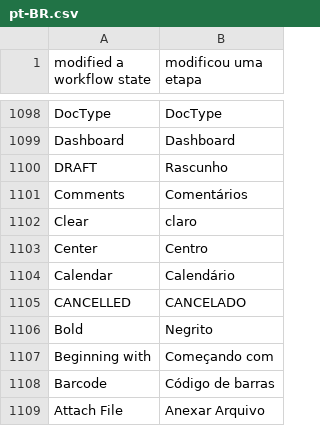
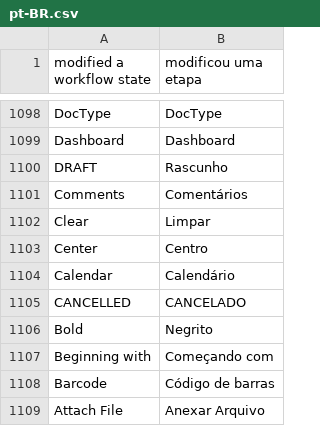
Before and after one commit to AnyGridTech/frappe_agt, a CSV file: frappe_agt/translations/pt-BR.csv, drawn as a sheet; only a part is shown, gaps mark what is left out.

Commit message:
feat: corrigir tradução de "Clear" para "Limpar" no arquivo pt-BR.csv

```diff
--- a/frappe_agt/translations/pt-BR.csv
+++ b/frappe_agt/translations/pt-BR.csv
@@ -1101,3 +1101,3 @@ DRAFT,Rascunho
 Comments,Comentários
-Clear,claro
+Clear,Limpar
 Center,Centro
```
